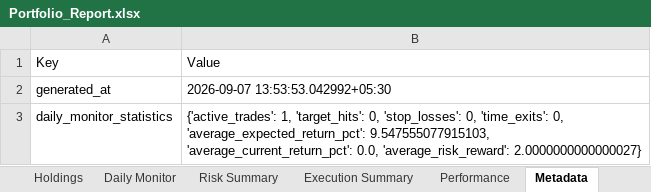
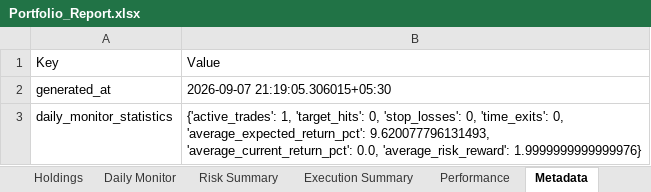
Before and after one commit to PavanSaiNekkala/Scanner, an Excel workbook: scanner_monitor/reports/latest/Portfolio_Report.xlsx, sheet Metadata, drawn as a sheet; values as stored, in another font and other column widths than the file's, no borders; the diff names each change by its address in the sheet, - before the commit and + after, or states it on an @@ line.

```diff
--- a/scanner_monitor/reports/latest/Portfolio_Report.xlsx (sheet Metadata)
+++ b/scanner_monitor/reports/latest/Portfolio_Report.xlsx (sheet Metadata)
-B2: 2026-09-07 13:53:53.042992+05:30
+B2: 2026-09-07 21:19:05.306015+05:30
-B3: …0, 'average_expected_return_pct': 9.547555077915103, 'average_current_return_pct': 0.0, 'average_risk_reward': 2.0000000000000027}
+B3: …0, 'average_expected_return_pct': 9.620077796131493, 'average_current_return_pct': 0.0, 'average_risk_reward': 1.9999999999999976}
```
Also changed, not shown: sheet Holdings, sheet Daily Monitor, sheet Risk Summary, 13 other files.
